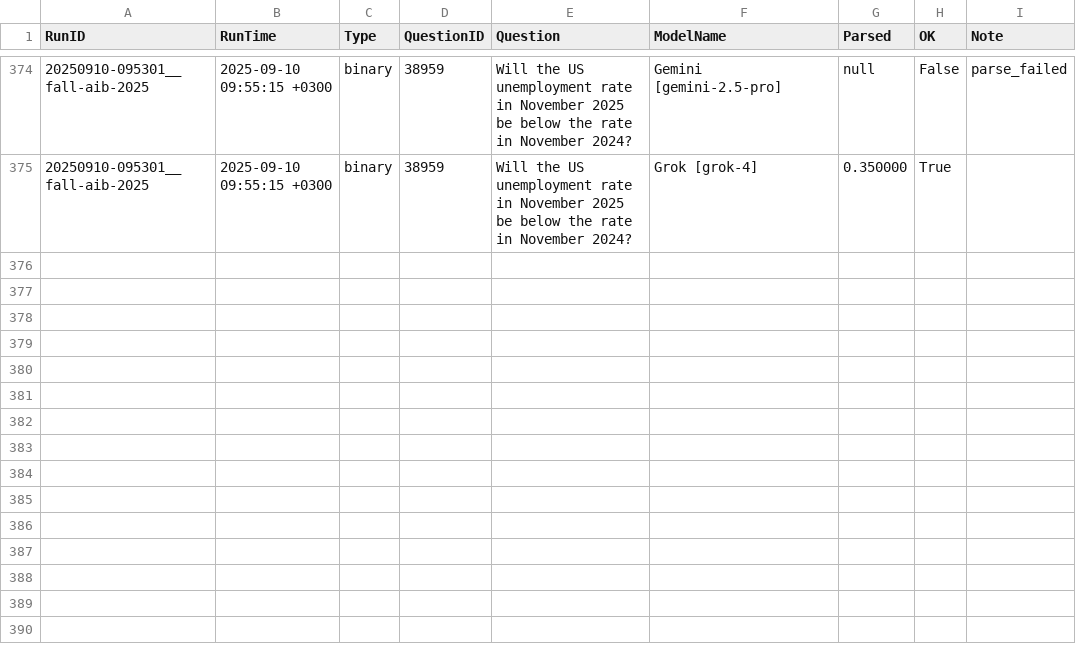
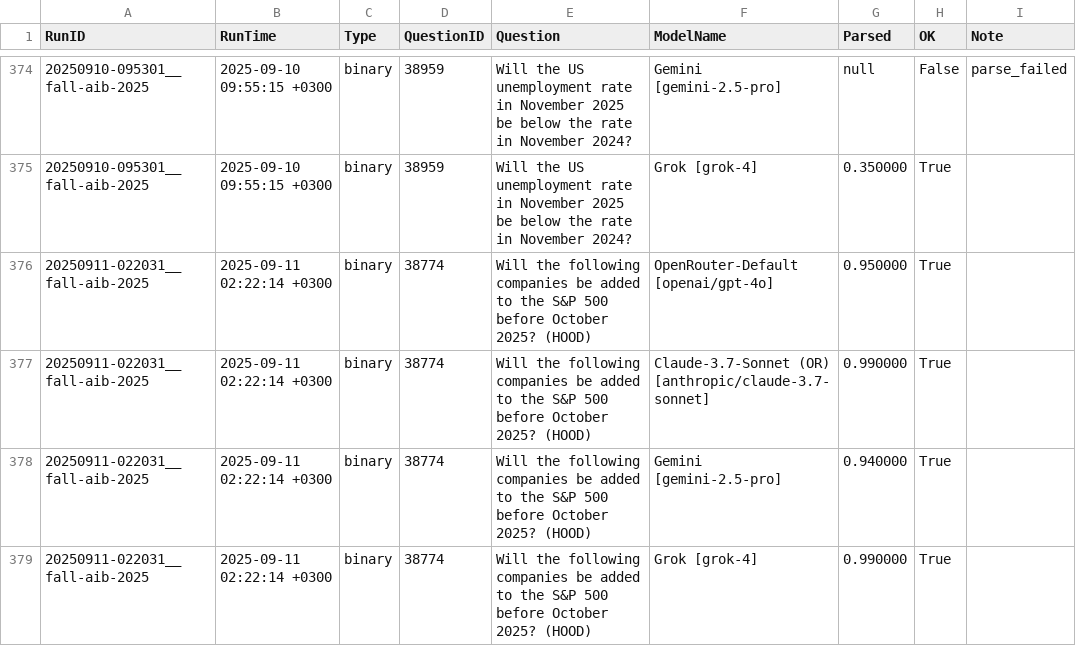
Before and after one commit to Metaculus/metac-bot-template, a CSV file: forecasts_by_model.csv, drawn as a sheet; only a part is shown, gaps mark what is left out.

```diff
--- a/forecasts_by_model.csv
+++ b/forecasts_by_model.csv
@@ -375 +375,5 @@ RunID,RunTime,Type,QuestionID,Question,ModelName,Parsed,OK,Note
 20250910-095301__fall-aib-2025,2025-09-10 09:55:15 +0300,binary,38959,Will the US unemployment rate in November 2025 be below the rate in November 2024?,Grok [grok-4],0.350000,True,
+20250911-022031__fall-aib-2025,2025-09-11 02:22:14 +0300,binary,38774,Will the following companies be added to the S&P 500 before October 2025? (HOOD),OpenRouter-Default [openai/gpt-4o],0.950000,True,
+20250911-022031__fall-aib-2025,2025-09-11 02:22:14 +0300,binary,38774,Will the following companies be added to the S&P 500 before October 2025? (HOOD),Claude-3.7-Sonnet (OR) [anthropic/claude-3.7-sonnet],0.990000,True,
+20250911-022031__fall-aib-2025,2025-09-11 02:22:14 +0300,binary,38774,Will the following companies be added to the S&P 500 before October 2025? (HOOD),Gemini [gemini-2.5-pro],0.940000,True,
+20250911-022031__fall-aib-2025,2025-09-11 02:22:14 +0300,binary,38774,Will the following companies be added to the S&P 500 before October 2025? (HOOD),Grok [grok-4],0.990000,True,
```
Also changed, not shown: forecasts.csv.
